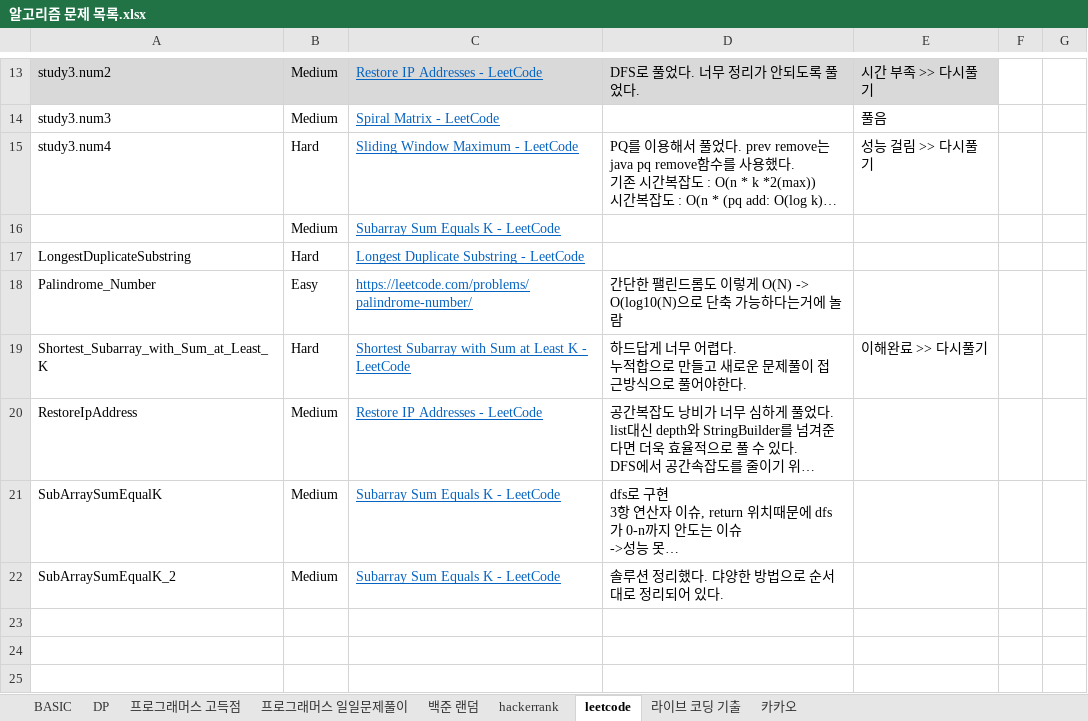
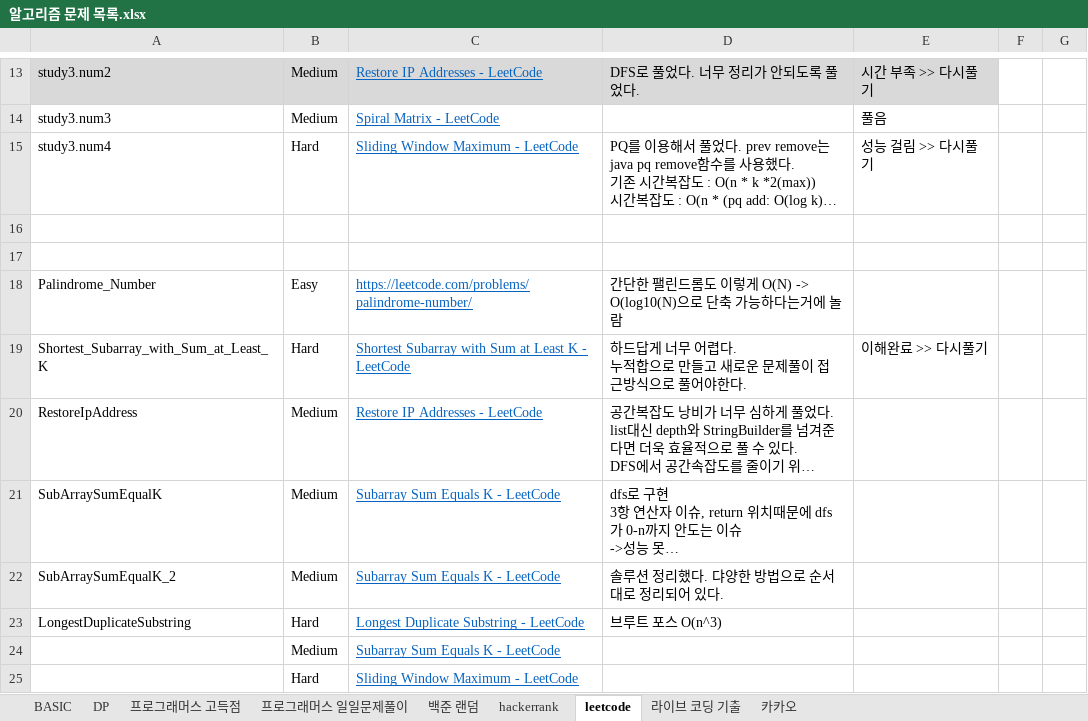
Before and after one commit to SeongJinSong/Algorithm, an Excel workbook: doc/알고리즘 문제 목록.xlsx, sheet leetcode, drawn as a sheet; only a part is shown, gaps mark what is left out; long unchanged cells end in …; values as stored, in another font and other column widths than the file's, no borders; the diff names each change by its address in the sheet, - before the commit and + after, or states it on an @@ line.

Commit message:
add : LongestDuplicateSubstring 푸는중

```diff
--- a/doc/알고리즘 문제 목록.xlsx (sheet leetcode)
+++ b/doc/알고리즘 문제 목록.xlsx (sheet leetcode)
-row 16:  | Medium | Subarray Sum Equals K - LeetCode
+row 16: (empty)
-row 17: LongestDuplicateSubstring | Hard | Longest Duplicate Substring - LeetCode
+row 17: (empty)
+row 23: LongestDuplicateSubstring | Hard | Longest Duplicate Substring - LeetCode | 브루트 포스 O(n^3)
+row 24:  | Medium | Subarray Sum Equals K - LeetCode
+row 25:  | Hard | Sliding Window Maximum - LeetCode
```
Also changed, not shown: 1 other file.
